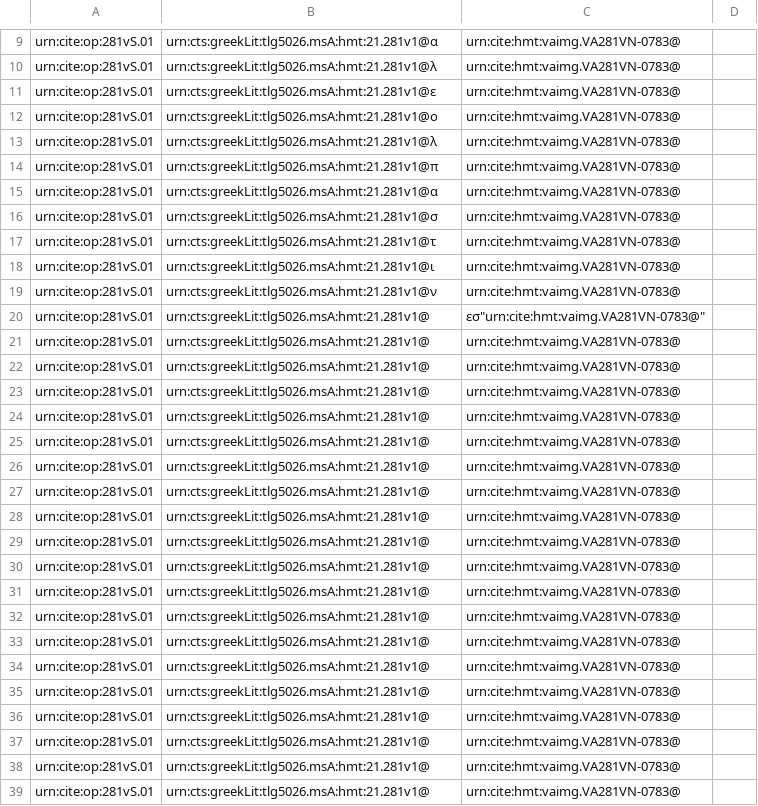
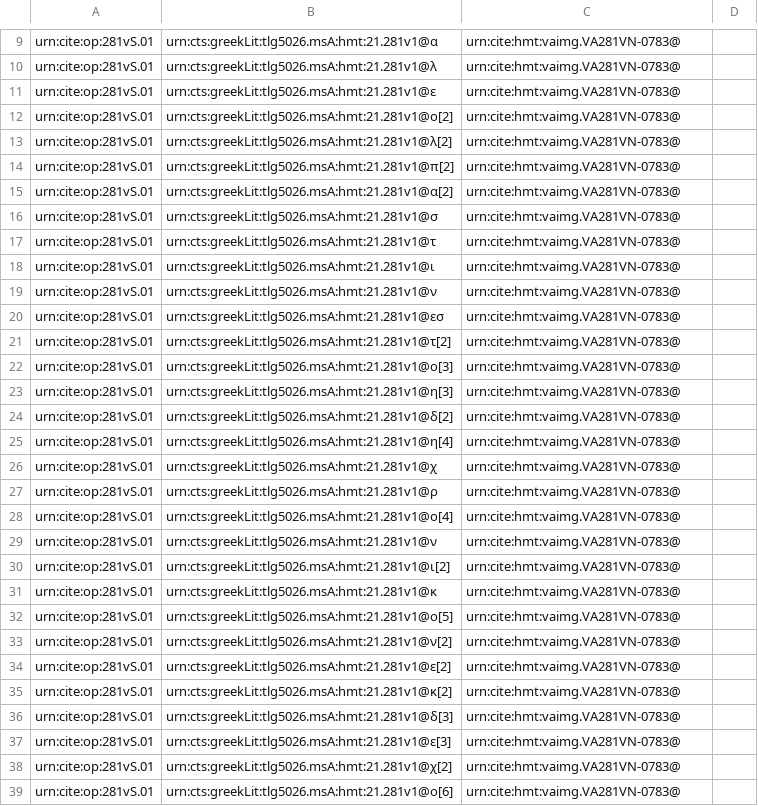
Before and after one commit to hmteditors/leiden2017, a CSV file: collections/paleography/281vS.csv, drawn as a sheet; only a part is shown, gaps mark what is left out; the diff covers the shown part only.

Commit message:
Update 281vS.csv
temporary

```diff
--- a/collections/paleography/281vS.csv
+++ b/collections/paleography/281vS.csv
@@ -11,6 +11,6 @@ urn:cite:op:281vS.01,urn:cts:greekLit:tlg5026.msA:hmt:21.281v1@λ,"urn:cite:hmt:
 urn:cite:op:281vS.01,urn:cts:greekLit:tlg5026.msA:hmt:21.281v1@ε,"urn:cite:hmt:vaimg.VA281VN-0783@",
-urn:cite:op:281vS.01,urn:cts:greekLit:tlg5026.msA:hmt:21.281v1@ο,"urn:cite:hmt:vaimg.VA281VN-0783@",
-urn:cite:op:281vS.01,urn:cts:greekLit:tlg5026.msA:hmt:21.281v1@λ,"urn:cite:hmt:vaimg.VA281VN-0783@",
-urn:cite:op:281vS.01,urn:cts:greekLit:tlg5026.msA:hmt:21.281v1@π,"urn:cite:hmt:vaimg.VA281VN-0783@",
-urn:cite:op:281vS.01,urn:cts:greekLit:tlg5026.msA:hmt:21.281v1@α,"urn:cite:hmt:vaimg.VA281VN-0783@",
+urn:cite:op:281vS.01,urn:cts:greekLit:tlg5026.msA:hmt:21.281v1@ο[2],"urn:cite:hmt:vaimg.VA281VN-0783@",
+urn:cite:op:281vS.01,urn:cts:greekLit:tlg5026.msA:hmt:21.281v1@λ[2],"urn:cite:hmt:vaimg.VA281VN-0783@",
+urn:cite:op:281vS.01,urn:cts:greekLit:tlg5026.msA:hmt:21.281v1@π[2],"urn:cite:hmt:vaimg.VA281VN-0783@",
+urn:cite:op:281vS.01,urn:cts:greekLit:tlg5026.msA:hmt:21.281v1@α[2],"urn:cite:hmt:vaimg.VA281VN-0783@",
 urn:cite:op:281vS.01,urn:cts:greekLit:tlg5026.msA:hmt:21.281v1@σ,"urn:cite:hmt:vaimg.VA281VN-0783@",
@@ -19,21 +19,21 @@ urn:cite:op:281vS.01,urn:cts:greekLit:tlg5026.msA:hmt:21.281v1@ι,"urn:cite:hmt:
 urn:cite:op:281vS.01,urn:cts:greekLit:tlg5026.msA:hmt:21.281v1@ν,"urn:cite:hmt:vaimg.VA281VN-0783@",
-urn:cite:op:281vS.01,urn:cts:greekLit:tlg5026.msA:hmt:21.281v1@,εσ"urn:cite:hmt:vaimg.VA281VN-0783@",
-urn:cite:op:281vS.01,urn:cts:greekLit:tlg5026.msA:hmt:21.281v1@,"urn:cite:hmt:vaimg.VA281VN-0783@",
-urn:cite:op:281vS.01,urn:cts:greekLit:tlg5026.msA:hmt:21.281v1@,"urn:cite:hmt:vaimg.VA281VN-0783@",
-urn:cite:op:281vS.01,urn:cts:greekLit:tlg5026.msA:hmt:21.281v1@,"urn:cite:hmt:vaimg.VA281VN-0783@",
-urn:cite:op:281vS.01,urn:cts:greekLit:tlg5026.msA:hmt:21.281v1@,"urn:cite:hmt:vaimg.VA281VN-0783@",
-urn:cite:op:281vS.01,urn:cts:greekLit:tlg5026.msA:hmt:21.281v1@,"urn:cite:hmt:vaimg.VA281VN-0783@",
-urn:cite:op:281vS.01,urn:cts:greekLit:tlg5026.msA:hmt:21.281v1@,"urn:cite:hmt:vaimg.VA281VN-0783@",
-urn:cite:op:281vS.01,urn:cts:greekLit:tlg5026.msA:hmt:21.281v1@,"urn:cite:hmt:vaimg.VA281VN-0783@",
-urn:cite:op:281vS.01,urn:cts:greekLit:tlg5026.msA:hmt:21.281v1@,"urn:cite:hmt:vaimg.VA281VN-0783@",
-urn:cite:op:281vS.01,urn:cts:greekLit:tlg5026.msA:hmt:21.281v1@,"urn:cite:hmt:vaimg.VA281VN-0783@",
-urn:cite:op:281vS.01,urn:cts:greekLit:tlg5026.msA:hmt:21.281v1@,"urn:cite:hmt:vaimg.VA281VN-0783@",
-urn:cite:op:281vS.01,urn:cts:greekLit:tlg5026.msA:hmt:21.281v1@,"urn:cite:hmt:vaimg.VA281VN-0783@",
-urn:cite:op:281vS.01,urn:cts:greekLit:tlg5026.msA:hmt:21.281v1@,"urn:cite:hmt:vaimg.VA281VN-0783@",
-urn:cite:op:281vS.01,urn:cts:greekLit:tlg5026.msA:hmt:21.281v1@,"urn:cite:hmt:vaimg.VA281VN-0783@",
-urn:cite:op:281vS.01,urn:cts:greekLit:tlg5026.msA:hmt:21.281v1@,"urn:cite:hmt:vaimg.VA281VN-0783@",
-urn:cite:op:281vS.01,urn:cts:greekLit:tlg5026.msA:hmt:21.281v1@,"urn:cite:hmt:vaimg.VA281VN-0783@",
-urn:cite:op:281vS.01,urn:cts:greekLit:tlg5026.msA:hmt:21.281v1@,"urn:cite:hmt:vaimg.VA281VN-0783@",
-urn:cite:op:281vS.01,urn:cts:greekLit:tlg5026.msA:hmt:21.281v1@,"urn:cite:hmt:vaimg.VA281VN-0783@",
-urn:cite:op:281vS.01,urn:cts:greekLit:tlg5026.msA:hmt:21.281v1@,"urn:cite:hmt:vaimg.VA281VN-0783@",
-urn:cite:op:281vS.01,urn:cts:greekLit:tlg5026.msA:hmt:21.281v1@,"urn:cite:hmt:vaimg.VA281VN-0783@",
+urn:cite:op:281vS.01,urn:cts:greekLit:tlg5026.msA:hmt:21.281v1@εσ,"urn:cite:hmt:vaimg.VA281VN-0783@",
+urn:cite:op:281vS.01,urn:cts:greekLit:tlg5026.msA:hmt:21.281v1@τ[2],"urn:cite:hmt:vaimg.VA281VN-0783@",
+urn:cite:op:281vS.01,urn:cts:greekLit:tlg5026.msA:hmt:21.281v1@ο[3],"urn:cite:hmt:vaimg.VA281VN-0783@",
+urn:cite:op:281vS.01,urn:cts:greekLit:tlg5026.msA:hmt:21.281v1@η[3],"urn:cite:hmt:vaimg.VA281VN-0783@",
+urn:cite:op:281vS.01,urn:cts:greekLit:tlg5026.msA:hmt:21.281v1@δ[2],"urn:cite:hmt:vaimg.VA281VN-0783@",
+urn:cite:op:281vS.01,urn:cts:greekLit:tlg5026.msA:hmt:21.281v1@η[4],"urn:cite:hmt:vaimg.VA281VN-0783@",
+urn:cite:op:281vS.01,urn:cts:greekLit:tlg5026.msA:hmt:21.281v1@χ,"urn:cite:hmt:vaimg.VA281VN-0783@",
+urn:cite:op:281vS.01,urn:cts:greekLit:tlg5026.msA:hmt:21.281v1@ρ,"urn:cite:hmt:vaimg.VA281VN-0783@",
+urn:cite:op:281vS.01,urn:cts:greekLit:tlg5026.msA:hmt:21.281v1@ο[4],"urn:cite:hmt:vaimg.VA281VN-0783@",
+urn:cite:op:281vS.01,urn:cts:greekLit:tlg5026.msA:hmt:21.281v1@ν,"urn:cite:hmt:vaimg.VA281VN-0783@",
+urn:cite:op:281vS.01,urn:cts:greekLit:tlg5026.msA:hmt:21.281v1@ι[2],"urn:cite:hmt:vaimg.VA281VN-0783@",
+urn:cite:op:281vS.01,urn:cts:greekLit:tlg5026.msA:hmt:21.281v1@κ,"urn:cite:hmt:vaimg.VA281VN-0783@",
+urn:cite:op:281vS.01,urn:cts:greekLit:tlg5026.msA:hmt:21.281v1@ο[5],"urn:cite:hmt:vaimg.VA281VN-0783@",
+urn:cite:op:281vS.01,urn:cts:greekLit:tlg5026.msA:hmt:21.281v1@ν[2],"urn:cite:hmt:vaimg.VA281VN-0783@",
+urn:cite:op:281vS.01,urn:cts:greekLit:tlg5026.msA:hmt:21.281v1@ε[2],"urn:cite:hmt:vaimg.VA281VN-0783@",
+urn:cite:op:281vS.01,urn:cts:greekLit:tlg5026.msA:hmt:21.281v1@κ[2],"urn:cite:hmt:vaimg.VA281VN-0783@",
+urn:cite:op:281vS.01,urn:cts:greekLit:tlg5026.msA:hmt:21.281v1@δ[3],"urn:cite:hmt:vaimg.VA281VN-0783@",
+urn:cite:op:281vS.01,urn:cts:greekLit:tlg5026.msA:hmt:21.281v1@ε[3],"urn:cite:hmt:vaimg.VA281VN-0783@",
+urn:cite:op:281vS.01,urn:cts:greekLit:tlg5026.msA:hmt:21.281v1@χ[2],"urn:cite:hmt:vaimg.VA281VN-0783@",
+urn:cite:op:281vS.01,urn:cts:greekLit:tlg5026.msA:hmt:21.281v1@ο[6],"urn:cite:hmt:vaimg.VA281VN-0783@",
```
Also changed, not shown: 2 edited cells elsewhere in this file.
